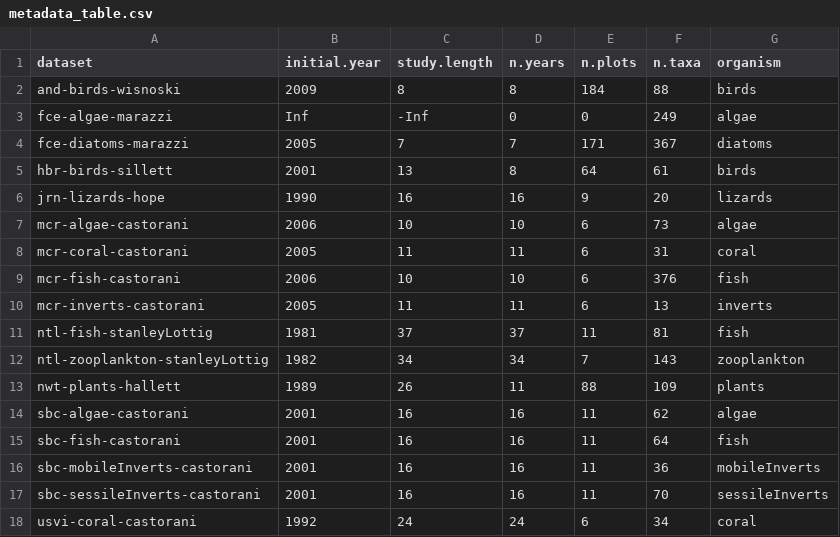
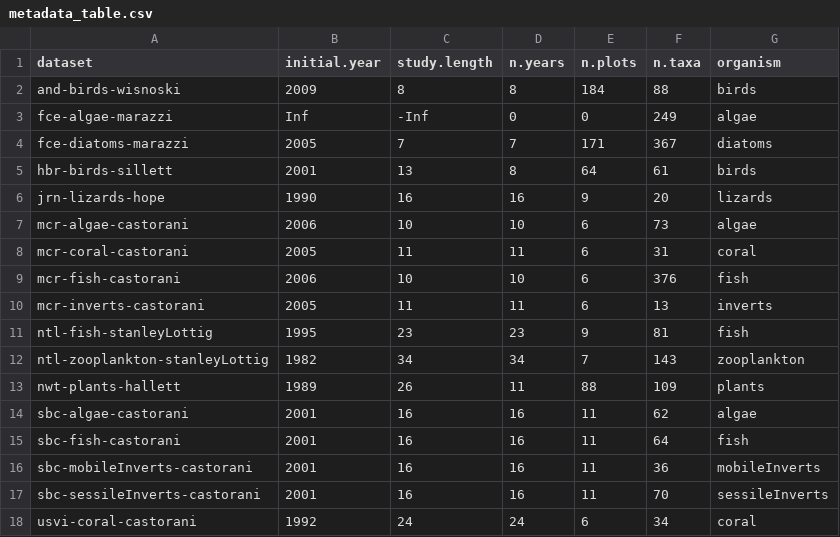
Before and after one commit to sokole/ltermetacommunities, a CSV file: MS3-Supp-Info/metadata_table.csv, drawn as a sheet.

```diff
--- a/MS3-Supp-Info/metadata_table.csv
+++ b/MS3-Supp-Info/metadata_table.csv
@@ -10,3 +10,3 @@
 "mcr-inverts-castorani",2005,11,11,6,13,"inverts"
-"ntl-fish-stanleyLottig",1981,37,37,11,81,"fish"
+"ntl-fish-stanleyLottig",1995,23,23,9,81,"fish"
 "ntl-zooplankton-stanleyLottig",1982,34,34,7,143,"zooplankton"
```
Also changed, not shown: 8 other files.
